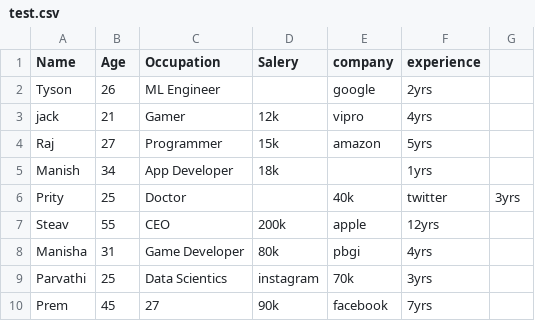
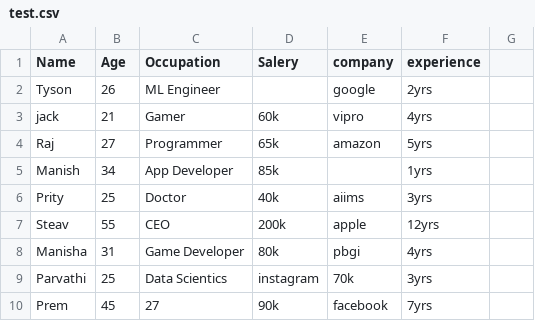
Before and after one commit to AqueeqAzam/data-science-and-machine-learning-datasets, a CSV file: test.csv, drawn as a sheet.

Commit message:
Update test.csv

```diff
--- a/test.csv
+++ b/test.csv
@@ -2,6 +2,6 @@ Name,Age,Occupation,Salery,company,experience
 Tyson,26,ML Engineer, ,google,2yrs
-jack,21,Gamer,12k,vipro,4yrs
-Raj,27,Programmer,15k,amazon,5yrs
-Manish,34,App Developer,18k, ,1yrs
-Prity,25,Doctor, ,40k,twitter,3yrs
+jack,21,Gamer,60k,vipro,4yrs
+Raj,27,Programmer,65k,amazon,5yrs
+Manish,34,App Developer,85k, ,1yrs
+Prity,25,Doctor,40k,aiims,3yrs
 Steav,55,CEO,200k,apple,12yrs
```
